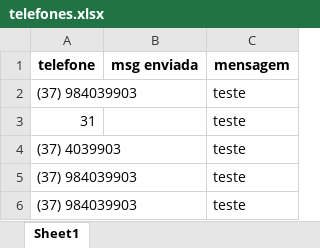
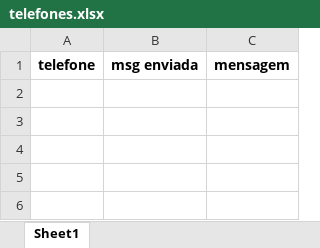
Before and after one commit to MarcioLucas22/wpp-bot, an Excel workbook: telefones.xlsx, sheet Sheet1, drawn as a sheet; values as stored, in another font and other column widths than the file's, no borders; the diff names each change by its address in the sheet, - before the commit and + after, or states it on an @@ line.

```diff
--- a/telefones.xlsx (sheet Sheet1)
+++ b/telefones.xlsx (sheet Sheet1)
-row 2: (37) 984039903 |  | teste
-row 3: 31 |  | teste
-row 4: (37) 4039903 |  | teste
-row 5: (37) 984039903 |  | teste
-row 6: (37) 984039903 |  | teste
```
Also changed, not shown: 1 other file.
